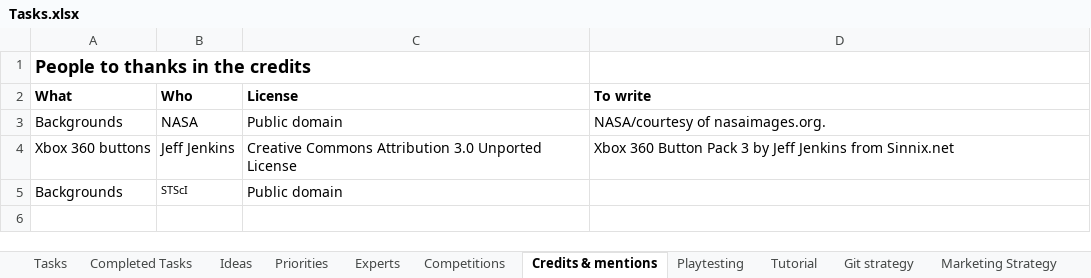
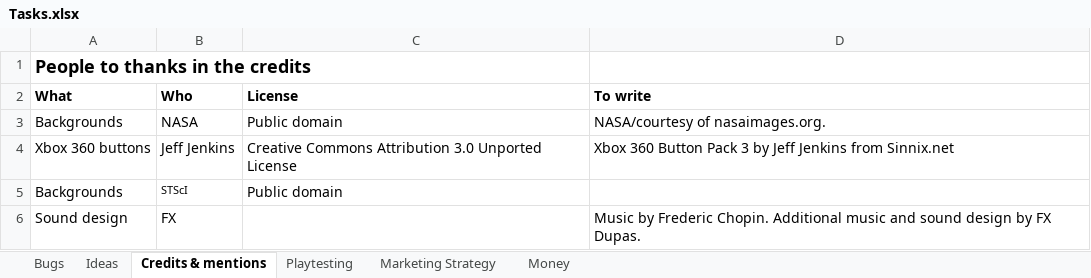
Before and after one commit to jodigiordano/commander, an Excel workbook: Utilities/Tasks.xlsx, sheet Credits & mentions, drawn as a sheet; values as stored, in another font and other column widths than the file's, no borders; the diff names each change by its address in the sheet, - before the commit and + after, or states it on an @@ line.

```diff
--- a/Utilities/Tasks.xlsx (sheet Credits & mentions)
+++ b/Utilities/Tasks.xlsx (sheet Credits & mentions)
-sheet tab: Tasks
+sheet tab: Bugs
-sheet tab: Completed Tasks
-sheet tab: Priorities
-sheet tab: Experts
-sheet tab: Competitions
-sheet tab: Tutorial
-sheet tab: Git strategy
+row 6: Sound design | FX |  | Music by Frederic Chopin. Additional music and sound design by FX Dupas.
```
Also changed, not shown: sheet Bugs, sheet Ideas, sheet Playtesting.
